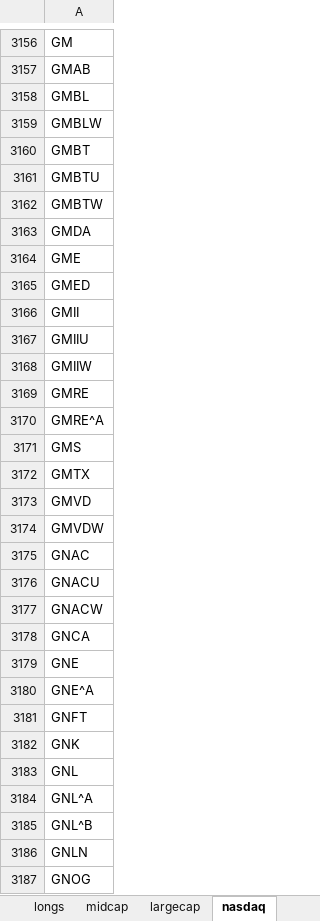
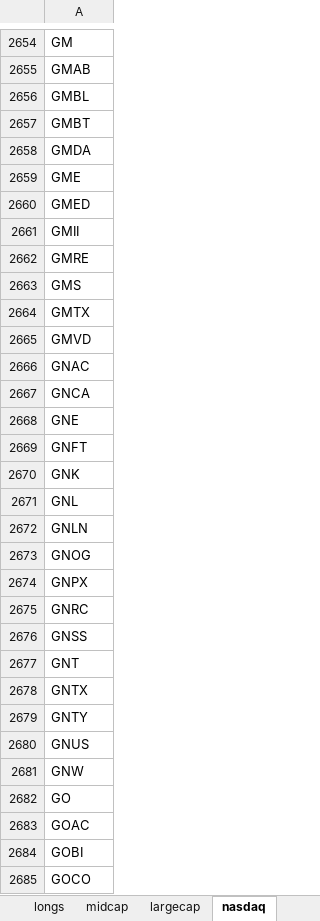
Before and after one commit to ofinke/stocksandloss, an Excel workbook: tickers.xlsx, sheet nasdaq, drawn as a sheet; only a part is shown, gaps mark what is left out; the shorter side is filled out with more unchanged rows; values as stored, in another font and other column widths than the file's, no borders; removed rows and columns are numbered as before the commit, all else as after; the diff covers the shown part only; the diff names each change by its address in the sheet, - before the commit and + after, or states it on an @@ line.

```diff
--- a/tickers.xlsx (sheet nasdaq)
+++ b/tickers.xlsx (sheet nasdaq)
-row 3159: GMBLW
-row 3161: GMBTU
-row 3162: GMBTW
-row 3167: GMIIU
-row 3168: GMIIW
-row 3170: GMRE^A
-row 3174: GMVDW
-row 3176: GNACU
-row 3177: GNACW
-row 3180: GNE^A
-row 3184: GNL^A
-row 3185: GNL^B
```
Also changed, not shown: 23 added rows, 1162 removed rows and 24 edited cells elsewhere in this sheet, other sheet tabs, 2 other files.
